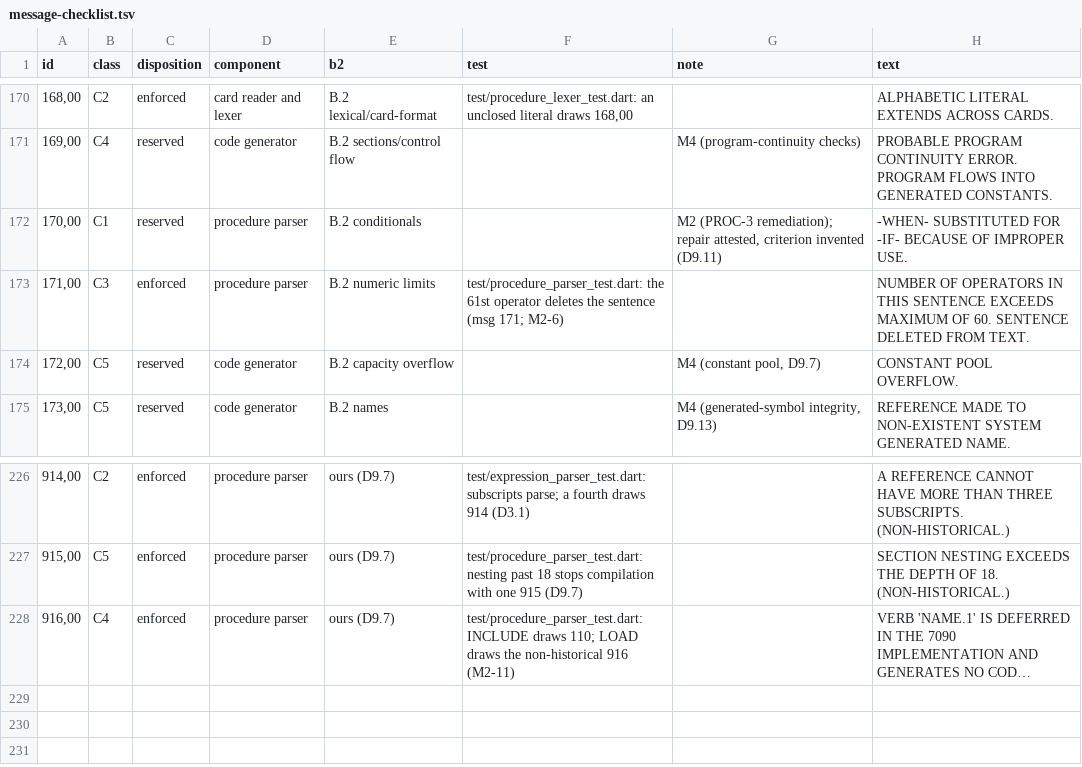
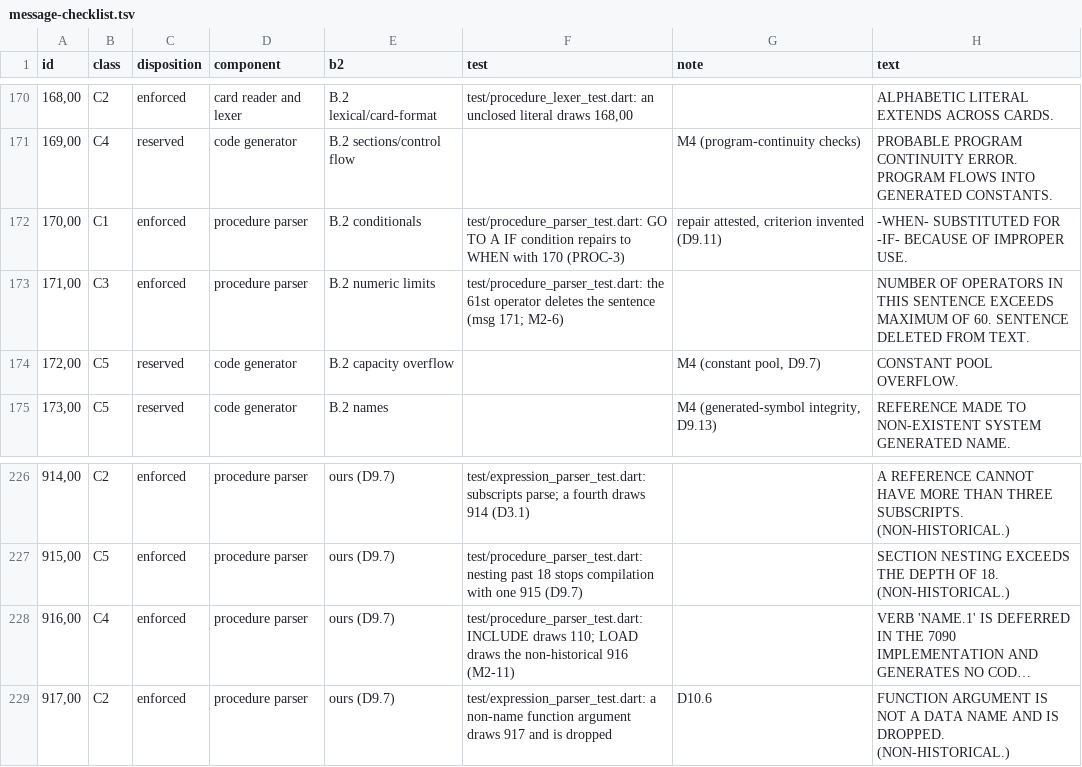
Before and after one commit to Screendead/comtran-compiler, a TSV file: docs/design/message-checklist.tsv, drawn as a sheet; only a part is shown, gaps mark what is left out; long unchanged cells end in …; the diff names each change by its address in the sheet, - before the commit and + after, or states it on an @@ line.

Commit message:
Fix the procedure parser against the attested forms
Accept the forms F and J attest and repair what the 1962 compiler
repaired:
- SET target = 'M' parses as the sole-operand form (F p. 46,
  J 02.04.05); a literal inside a larger expression keeps 912.
- MOVE, ADD, and DO USING sources take the double-parenthesis function
  reference (F p. 34) and the signed numeric literal (F p. 18 rule 2);
  DO parameters take a signed integer (decision D10.7).
- GO TO A IF condition takes the attested msg 170 repair: the IF
  parses as WHEN and the sentence survives (D9.11), replacing the
  whole-sentence deletion with 126.
- Function arguments accept figurative constants (F p. 34); a
  non-name argument now draws the new msg 917, whose text states the
  real recovery, in place of 116's false zero repair (D10.6).
- A figurative constant nested in a comparison operand or subscript
  draws 192, closing the M2-8 gap beyond the SET value.
- OTHERWISE ends a deferred verb's operand scan, so a conditional
  LOAD keeps its OTHERWISE arm (M2-11).
- A list-1/list-2 key word as a sentence label draws 192 and parsing
  continues (D1.5, M2-7).
- Clause numbering walks nested ON OVERFLOW and AT END clauses
  (M2-6), reusing the clause-tree order.
- The trailing-comma leniency's comment no longer claims a statement
  188 attestation; D10.5 records the three separator leniencies.

Decisions D10.5-D10.7 record the judgment calls; the message checklist
gains the 170 and 917 rows. Closes review findings PROC-1..5, PROC-7..11
and DIAG-4.

```diff
--- a/docs/design/message-checklist.tsv
+++ b/docs/design/message-checklist.tsv
-C172 (disposition): reserved
+C172 (disposition): enforced
-F172 (test): (empty)
+F172 (test): test/procedure_parser_test.dart: GO TO A IF condition repairs to WHEN with 170 (PROC-3)
-G172 (note): M2 (PROC-3 remediation); repair attested,…
+G172 (note): repair attested,…
+row 229: 917,00 | C2 | enforced | procedure parser | ours (D9.7) | test/expression_parser_test.dart: a non-name function argument draws 917 and is dropped | D10.6 | FUNCTION ARGUMENT IS NOT A DATA NAME AND IS DROPPED. (NON-HISTORICAL.)
```
Also changed, not shown: 9 other files.
